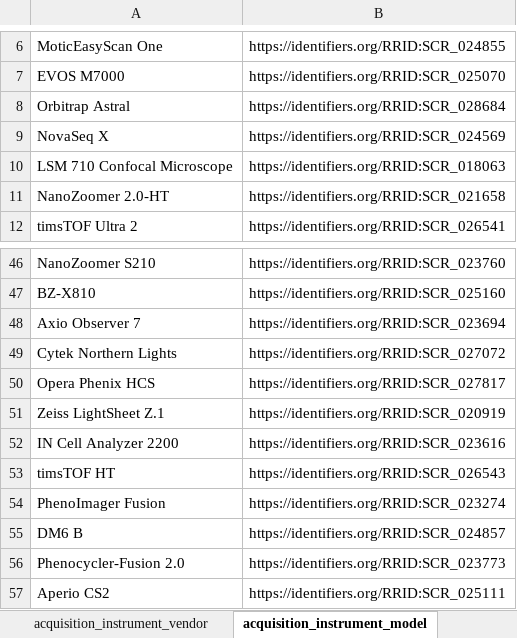
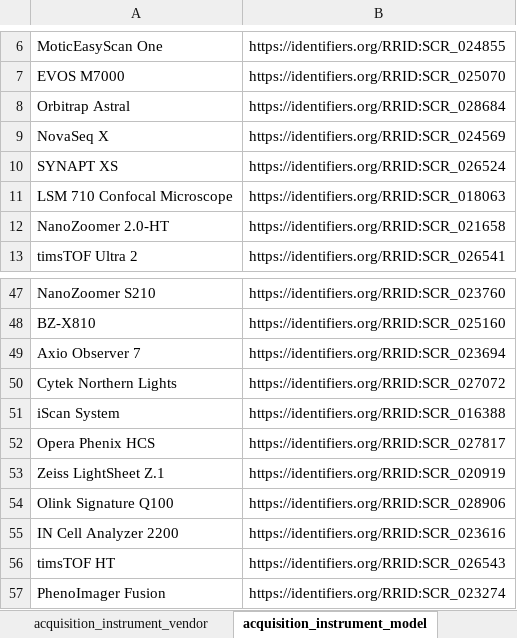
Before and after one commit to hubmapconsortium/dataset-metadata-spreadsheet, an Excel workbook: lcms/latest/lcms.xlsx, sheet acquisition_instrument_model, drawn as a sheet; only a part is shown, gaps mark what is left out; the shorter side is filled out with more unchanged rows; values as stored, in another font and other column widths than the file's, no borders; the diff names each change by its address in the sheet, - before the commit and + after, or states it on an @@ line.

Commit message:
Added "SYNAPT XS" for acquisition instrument model
Closes #181

```diff
--- a/lcms/latest/lcms.xlsx (sheet acquisition_instrument_model)
+++ b/lcms/latest/lcms.xlsx (sheet acquisition_instrument_model)
+row 10: SYNAPT XS | https://identifiers.org/RRID:SCR_026524
+row 51: iScan System | https://identifiers.org/RRID:SCR_016388
+row 54: Olink Signature Q100 | https://identifiers.org/RRID:SCR_028906
```
Also changed, not shown: sheet acquisition_instrument_vendor, sheet dataset_type, sheet .metadata, lcms/v4.0.0/lcms-v4.0.0.xlsx, 4 other files.
